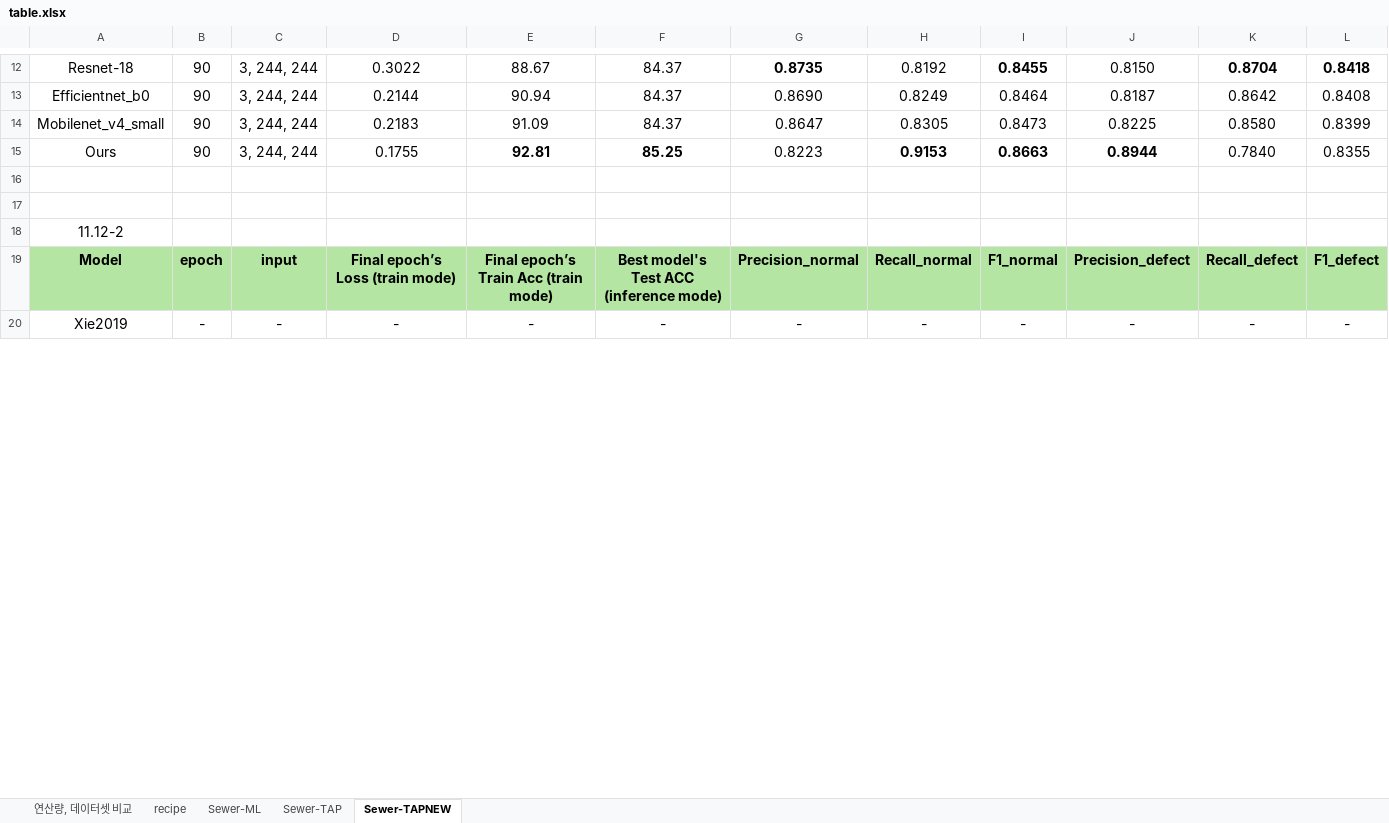
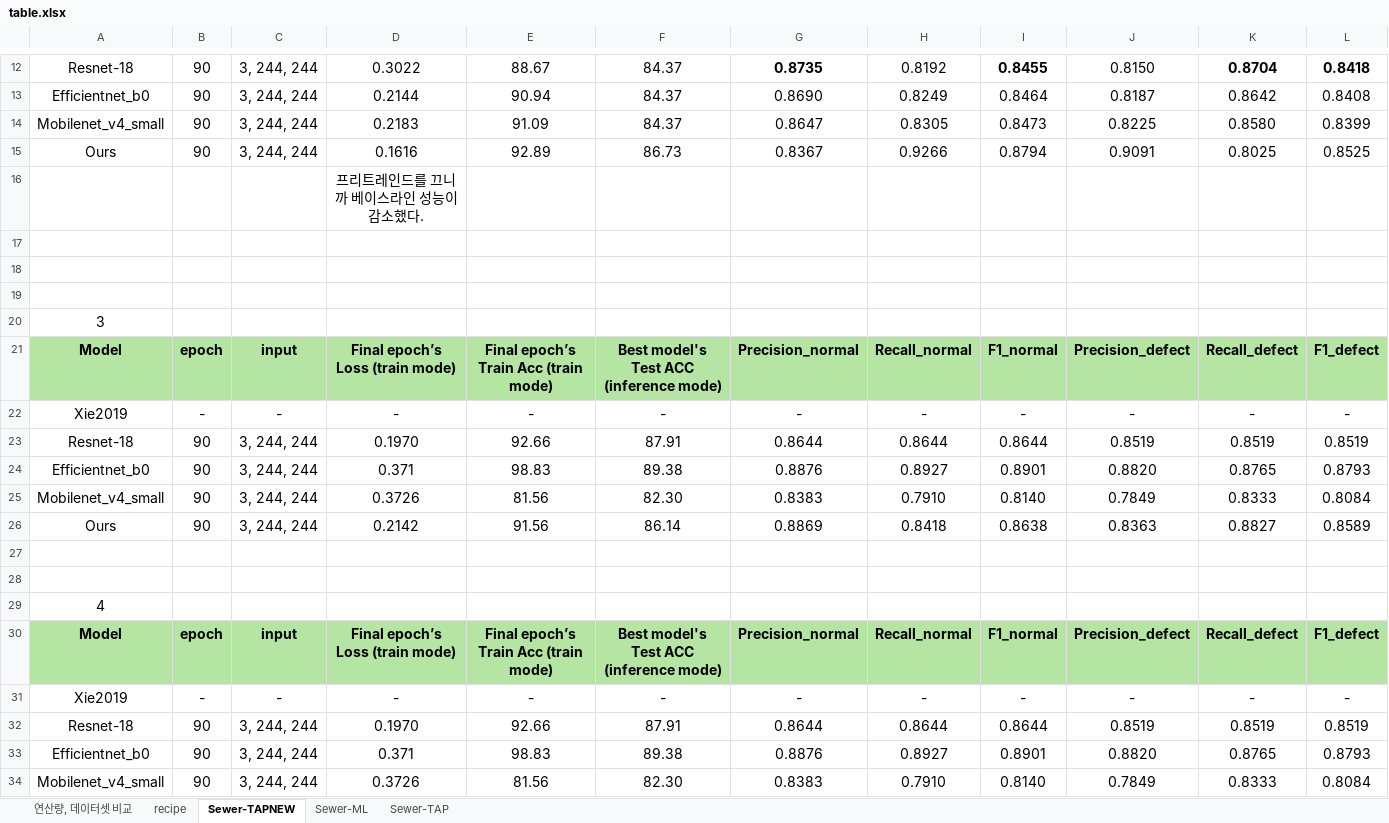
Before and after one commit to Hannibal730/On-device-Sewer-Defect-Inspection, an Excel workbook: table.xlsx, sheet Sewer-TAPNEW, drawn as a sheet; only a part is shown, gaps mark what is left out; values as stored, in another font and other column widths than the file's, no borders; removed rows and columns are numbered as before the commit, all else as after; rows hold the shown columns only; the diff covers the shown part only; the diff names each change by its address in the sheet, - before the commit and + after, or states it on an @@ line.

```diff
--- a/table.xlsx (sheet Sewer-TAPNEW)
+++ b/table.xlsx (sheet Sewer-TAPNEW)
@@ sheet tab order changed: 연산량, 데이터셋 비교 | recipe | Sewer-TAPNEW | Sewer-ML | Sewer-TAP @@
-row 15: Ours | 90 | 3, 244, 244 | 0.1755 | 92.81 | 85.25 | 0.8223 | 0.9153 | 0.8663 | 0.8944 | 0.7840 | 0.8355
+row 15: Ours | 90 | 3, 244, 244 | 0.1616 | 92.89 | 86.73 | 0.8367 | 0.9266 | 0.8794 | 0.9091 | 0.8025 | 0.8525
+row 16:  |  |  | 프리트레인드를 끄니까 베이스라인 성능이 감소했다.
+row 19: (empty)
-A20: 11.12-2
+A20: 3
+row 23: Resnet-18 | 90 | 3, 244, 244 | 0.1970 | 92.66 | 87.91 | 0.8644 | 0.8644 | 0.8644 | 0.8519 | 0.8519 | 0.8519
+row 24: Efficientnet_b0 | 90 | 3, 244, 244 | 0.371 | 98.83 | 89.38 | 0.8876 | 0.8927 | 0.8901 | 0.8820 | 0.8765 | 0.8793
+row 25: Mobilenet_v4_small | 90 | 3, 244, 244 | 0.3726 | 81.56 | 82.30 | 0.8383 | 0.7910 | 0.8140 | 0.7849 | 0.8333 | 0.8084
+row 26: Ours | 90 | 3, 244, 244 | 0.2142 | 91.56 | 86.14 | 0.8869 | 0.8418 | 0.8638 | 0.8363 | 0.8827 | 0.8589
+row 27: (empty)
+row 28: (empty)
+row 29: 4
+row 30: Model | epoch | input | Final epoch’s Loss (train mode) | Final epoch’s Train Acc (train mode) | Best model's Test ACC (inference mode) | Precision_normal | Recall_normal | F1_normal | Precision_defect | Recall_defect | F1_defect
+row 31: Xie2019 | - | - | - | - | - | - | - | - | - | - | -
+row 32: Resnet-18 | 90 | 3, 244, 244 | 0.1970 | 92.66 | 87.91 | 0.8644 | 0.8644 | 0.8644 | 0.8519 | 0.8519 | 0.8519
+row 33: Efficientnet_b0 | 90 | 3, 244, 244 | 0.371 | 98.83 | 89.38 | 0.8876 | 0.8927 | 0.8901 | 0.8820 | 0.8765 | 0.8793
+row 34: Mobilenet_v4_small | 90 | 3, 244, 244 | 0.3726 | 81.56 | 82.30 | 0.8383 | 0.7910 | 0.8140 | 0.7849 | 0.8333 | 0.8084
```
Also changed, not shown: 7 added rows, 1 removed row and 5 edited cells elsewhere in this sheet, sheet recipe, sheet Sewer-ML, sheet Sewer-TAP, 4 other files.
